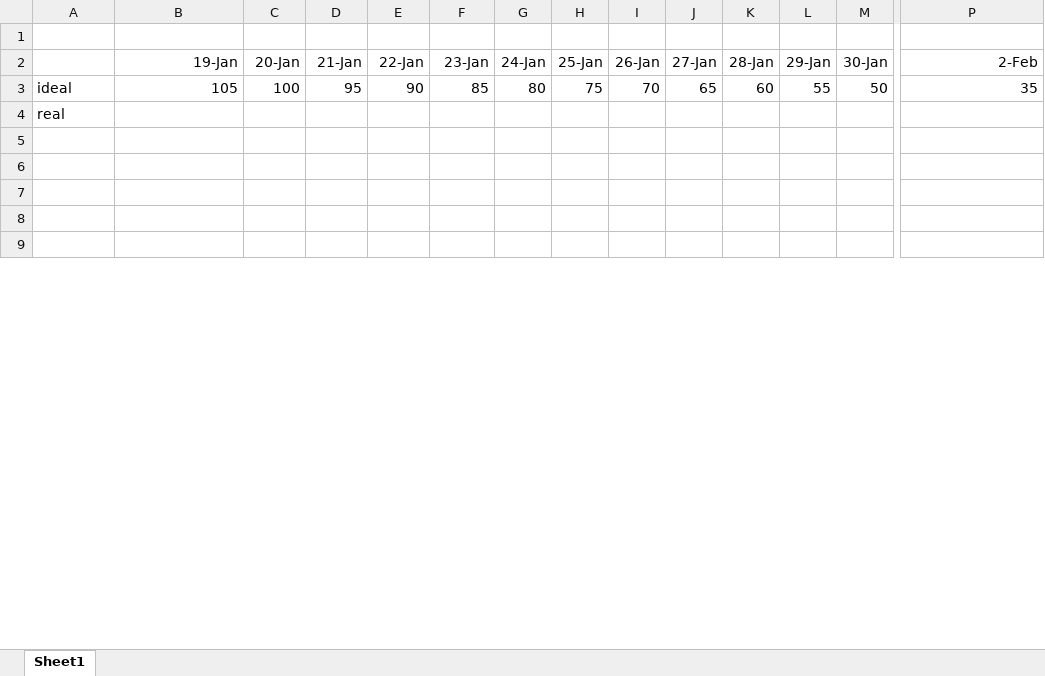
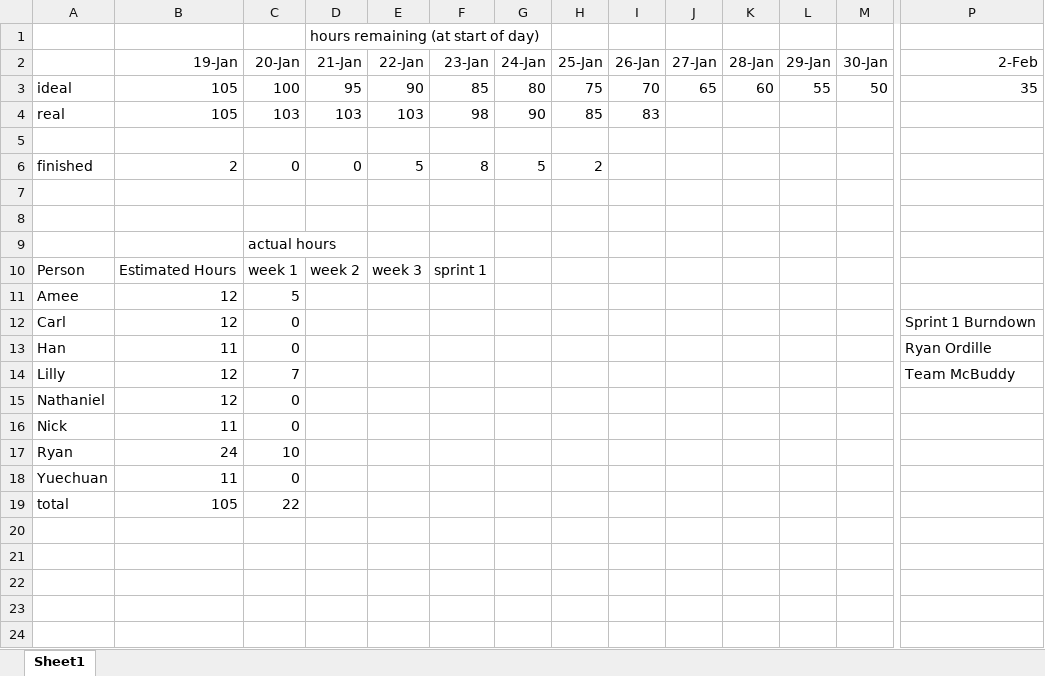
Before and after one commit to njfaries/mcbuddy, an Excel workbook: scrum/sprint1/s1_burndown.xlsx, sheet Sheet1, drawn as a sheet; only a part is shown, gaps mark what is left out; values as stored, in another font and other column widths than the file's, no borders; charts and pictures not drawn; addresses are those after the commit; rows hold the shown columns only; the diff covers the shown part only; the diff names each change by its address in the sheet, - before the commit and + after, or states it on an @@ line.

Commit message:
Sprint 1 Week 1 deliverable

```diff
--- a/scrum/sprint1/s1_burndown.xlsx (sheet Sheet1)
+++ b/scrum/sprint1/s1_burndown.xlsx (sheet Sheet1)
-D1 (21-Jan): (empty)
+D1 (21-Jan): hours remaining (at start of day)
+row 4: real | 105 | 103 | 103 | 103 | 98 | 90 | 85 | 83
-A5: real
+A5: (empty)
+row 6: finished | 2 | 0 | 0 | 5 | 8 | 5 | 2
+row 7: (empty)
+row 8: (empty)
+row 9:  |  | actual hours
+row 10: Person | Estimated Hours | week 1 | week 2 | week 3 | sprint 1
+row 11: Amee | 12 | 5
+row 12: Carl | 12 | 0 |  |  |  |  |  |  |  |  |  |  | Sprint 1 Burndown
+row 13: Han | 11 | 0 |  |  |  |  |  |  |  |  |  |  | Ryan Ordille
+row 14: Lilly | 12 | 7 |  |  |  |  |  |  |  |  |  |  | Team McBuddy
+row 15: Nathaniel | 12 | 0
+row 16: Nick | 11 | 0
+row 17: Ryan | 24 | 10
+row 18: Yuechuan | 11 | 0
+row 19: total | 105 | 22
```
Also changed, not shown: 2 added rows, 9 removed rows and 2 edited cells elsewhere in this sheet, charts or pictures, 4 other files.
